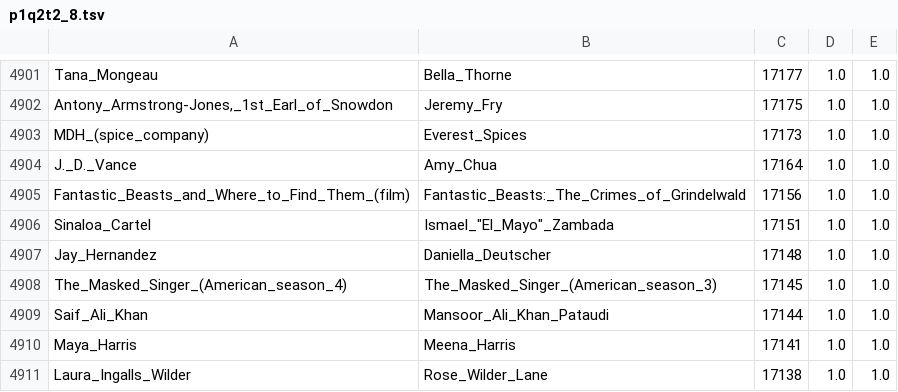
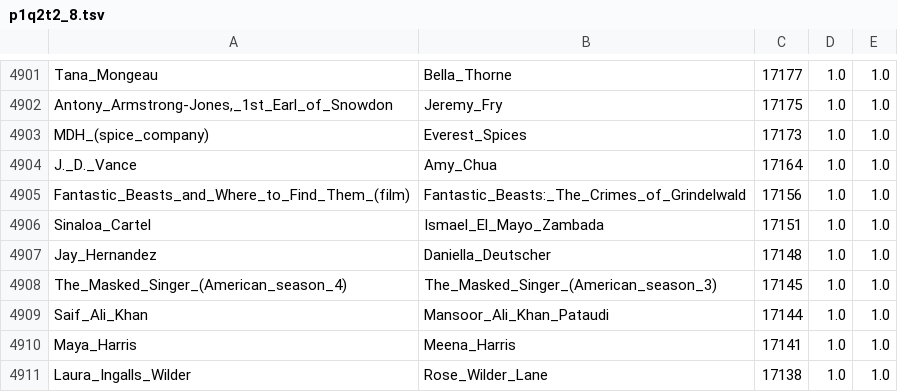
Before and after one commit to renjmindy/210104-usf-bigdata, a TSV file: proj1_0/Q2A/p1q2t2_8.tsv, drawn as a sheet; only a part is shown, gaps mark what is left out.

Commit message:
update_210202

```diff
--- a/proj1_0/Q2A/p1q2t2_8.tsv
+++ b/proj1_0/Q2A/p1q2t2_8.tsv
@@ -4905,3 +4905,3 @@ J._D._Vance	Amy_Chua	17164	1.0	1.0
 Fantastic_Beasts_and_Where_to_Find_Them_(film)	Fantastic_Beasts:_The_Crimes_of_Grindelwald	17156	1.0	1.0
-Sinaloa_Cartel	Ismael_"El_Mayo"_Zambada	17151	1.0	1.0
+Sinaloa_Cartel	Ismael_El_Mayo_Zambada	17151	1.0	1.0
 Jay_Hernandez	Daniella_Deutscher	17148	1.0	1.0
```
